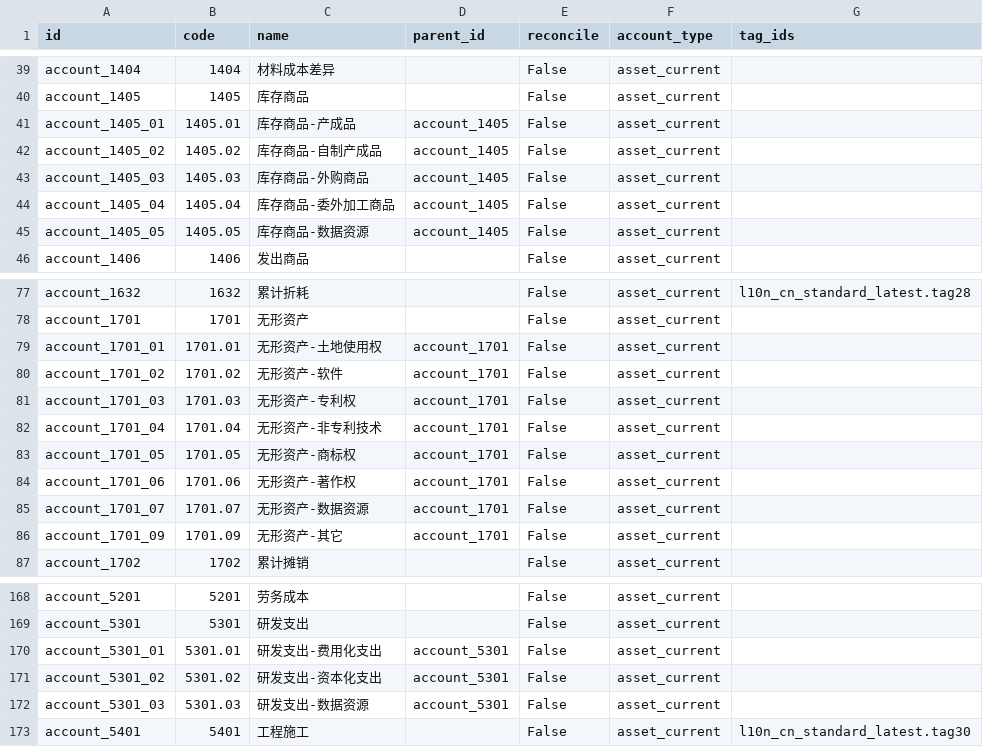
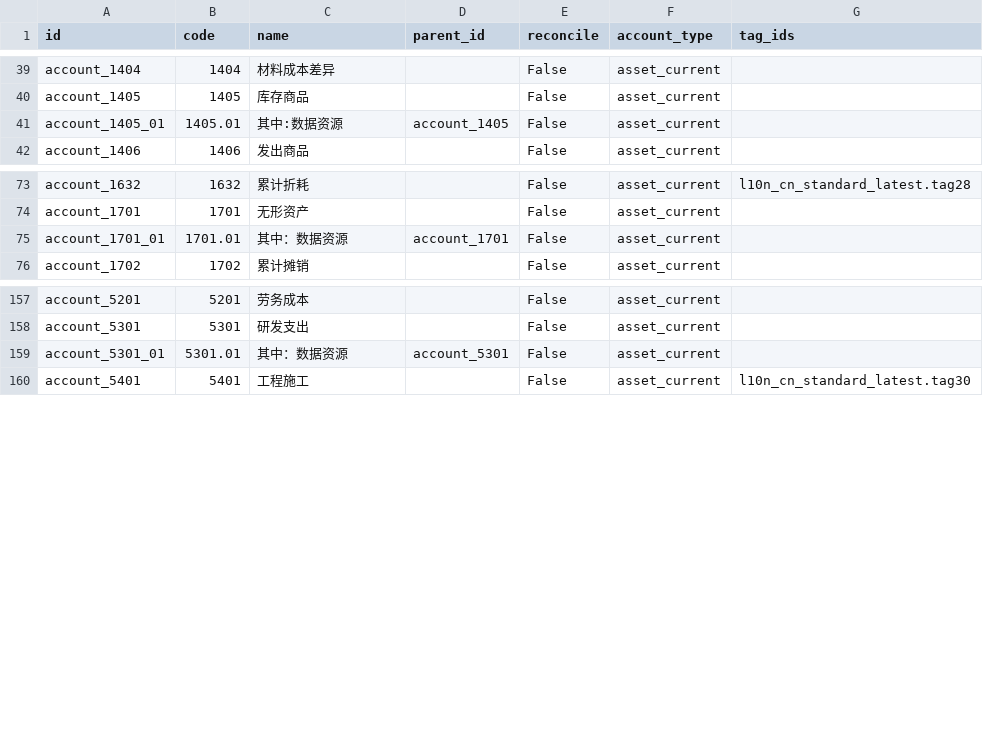
Before and after one commit to tvtsoft/app-odoo, a CSV file: l10n_cn_standard_latest/data/template/account.account-cn_standard.csv, drawn as a sheet; only a part is shown, gaps mark what is left out.

```diff
--- a/l10n_cn_standard_latest/data/template/account.account-cn_standard.csv
+++ b/l10n_cn_standard_latest/data/template/account.account-cn_standard.csv
@@ -40,7 +40,3 @@
 "account_1405","1405","库存商品","","False","asset_current",""
-"account_1405_01","1405.01","库存商品-产成品","account_1405","False","asset_current",""
-"account_1405_02","1405.02","库存商品-自制产成品","account_1405","False","asset_current",""
-"account_1405_03","1405.03","库存商品-外购商品","account_1405","False","asset_current",""
-"account_1405_04","1405.04","库存商品-委外加工商品","account_1405","False","asset_current",""
-"account_1405_05","1405.05","库存商品-数据资源","account_1405","False","asset_current",""
+"account_1405_01","1405.01","其中:数据资源","account_1405","False","asset_current",""
 "account_1406","1406","发出商品","","False","asset_current",""
@@ -78,10 +74,3 @@
 "account_1701","1701","无形资产","","False","asset_current",""
-"account_1701_01","1701.01","无形资产-土地使用权","account_1701","False","asset_current",""
-"account_1701_02","1701.02","无形资产-软件","account_1701","False","asset_current",""
-"account_1701_03","1701.03","无形资产-专利权","account_1701","False","asset_current",""
-"account_1701_04","1701.04","无形资产-非专利技术","account_1701","False","asset_current",""
-"account_1701_05","1701.05","无形资产-商标权","account_1701","False","asset_current",""
-"account_1701_06","1701.06","无形资产-著作权","account_1701","False","asset_current",""
-"account_1701_07","1701.07","无形资产-数据资源","account_1701","False","asset_current",""
-"account_1701_09","1701.09","无形资产-其它","account_1701","False","asset_current",""
+"account_1701_01","1701.01","其中：数据资源","account_1701","False","asset_current",""
 "account_1702","1702","累计摊销","","False","asset_current",""
@@ -169,5 +158,3 @@
 "account_5301","5301","研发支出","","False","asset_current",""
-"account_5301_01","5301.01","研发支出-费用化支出","account_5301","False","asset_current",""
-"account_5301_02","5301.02","研发支出-资本化支出","account_5301","False","asset_current",""
-"account_5301_03","5301.03","研发支出-数据资源","account_5301","False","asset_current",""
+"account_5301_01","5301.01","其中：数据资源","account_5301","False","asset_current",""
 "account_5401","5401","工程施工","","False","asset_current","l10n_cn_standard_latest.tag30"
```
Also changed, not shown: 7 other files.
